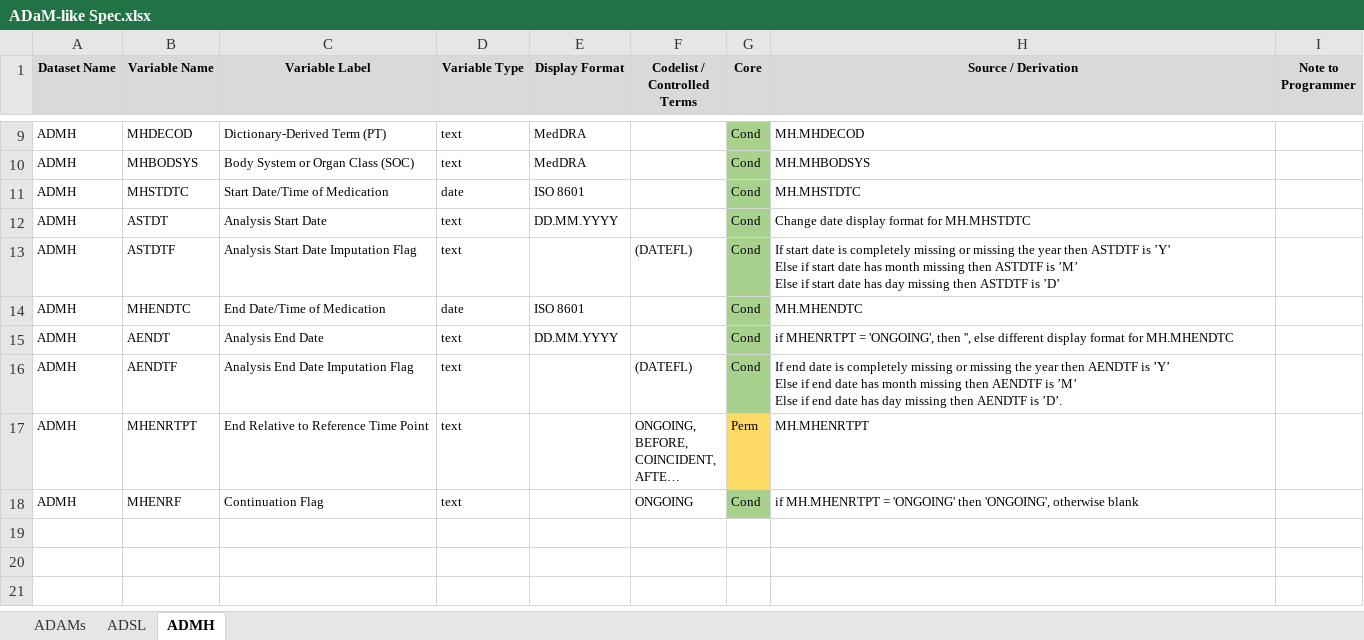
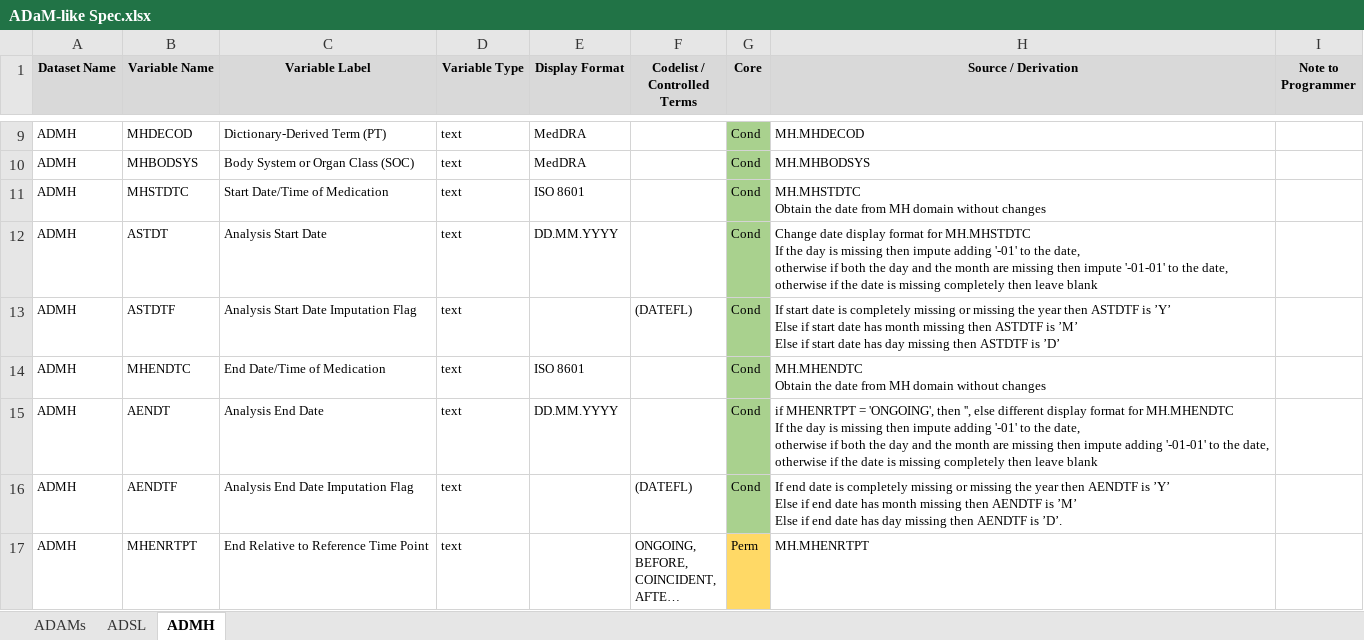
Before and after one commit to NataliaLaskina/BioStat_2024, an Excel workbook: ADaM coding/Specs/ADaM-like Spec.xlsx, sheet ADMH, drawn as a sheet; only a part is shown, gaps mark what is left out; the shorter side is filled out with more unchanged rows; long unchanged cells end in …; values as stored, in another font and other column widths than the file's, no borders; ↵ is a line break in a cell; the diff names each change by its address in the sheet, - before the commit and + after, or states it on an @@ line.

```diff
--- a/ADaM coding/Specs/ADaM-like Spec.xlsx (sheet ADMH)
+++ b/ADaM coding/Specs/ADaM-like Spec.xlsx (sheet ADMH)
-D11 (Variable Type): date
+D11 (Variable Type): text
-H11 (Source / Derivation): MH.MHSTDTC
+H11 (Source / Derivation): MH.MHSTDTC ↵ Obtain the date from MH domain without changes
-H12 (Source / Derivation): …for MH.MHSTDTC
+H12 (Source / Derivation): …for MH.MHSTDTC ↵ If the day is missing then impute adding '-01' to the date, ↵ otherwise if both the day and the month are missing then impute '-01-01' to the date, ↵ otherwise if the date is missing completely then leave blank
-D14 (Variable Type): date
+D14 (Variable Type): text
-H14 (Source / Derivation): MH.MHENDTC
+H14 (Source / Derivation): MH.MHENDTC ↵ Obtain the date from MH domain without changes
-H15 (Source / Derivation): …for MH.MHENDTC
+H15 (Source / Derivation): …for MH.MHENDTC ↵ If the day is missing then impute adding '-01' to the date, ↵ otherwise if both the day and the month are missing then impute adding '-01-01' to the date, ↵ otherwise if the date is missing completely then leave blank
```
Also changed, not shown: 9 other files.
